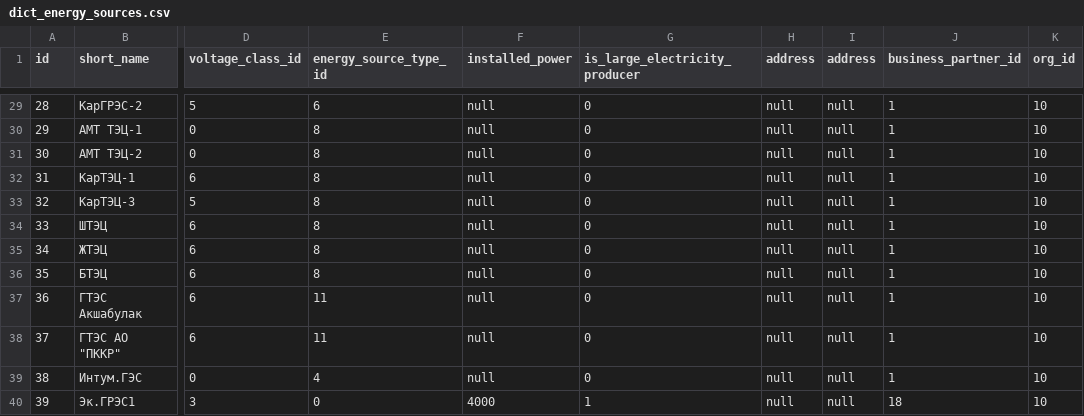
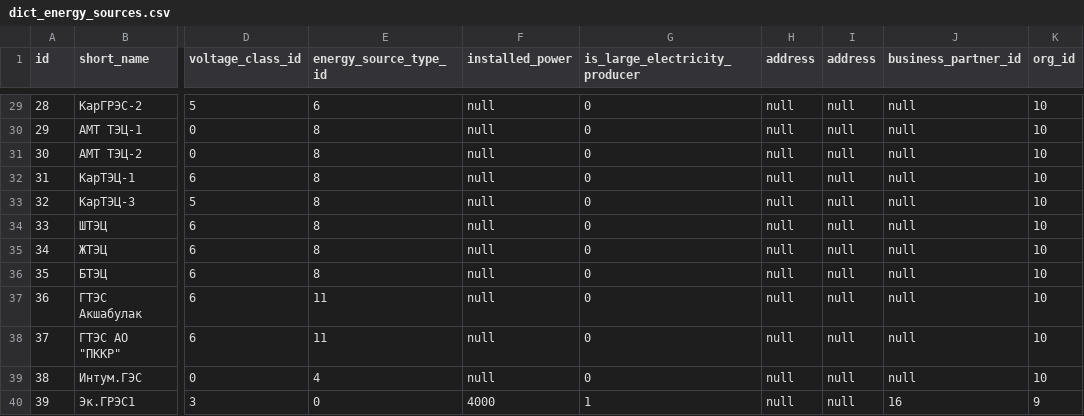
Before and after one commit to eugenenew80/blnLoadData, a CSV file: src/main/resources/liquibase/dev/release-1/data/dict_energy_sources.csv, drawn as a sheet; only a part is shown, gaps mark what is left out; the diff covers the shown part only; the diff names each change by its address in the sheet, - before the commit and + after, or states it on an @@ line.

```diff
--- a/src/main/resources/liquibase/dev/release-1/data/dict_energy_sources.csv
+++ b/src/main/resources/liquibase/dev/release-1/data/dict_energy_sources.csv
-J29:J39 (business_partner_id): 1
+J29:J39 (business_partner_id): null
-J40 (business_partner_id): 18
+J40 (business_partner_id): 16
-K40 (org_id): 10
+K40 (org_id): 9
```
Also changed, not shown: 27 edited cells elsewhere in this file, src/main/resources/liquibase/dev/release-1/data/dict_meter_types.csv, src/main/resources/liquibase/dev/release-1/data/dict_metering_points.csv, 14 other files.
